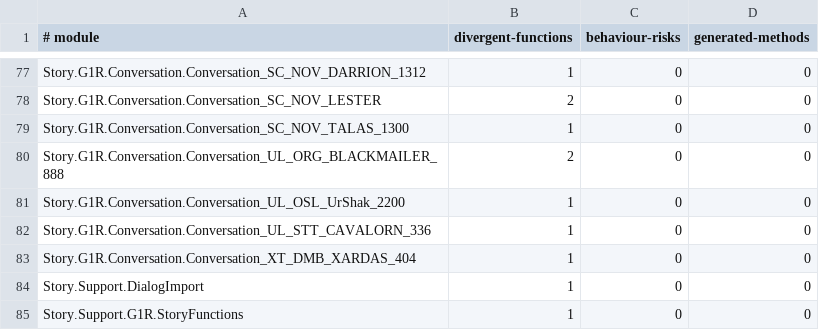
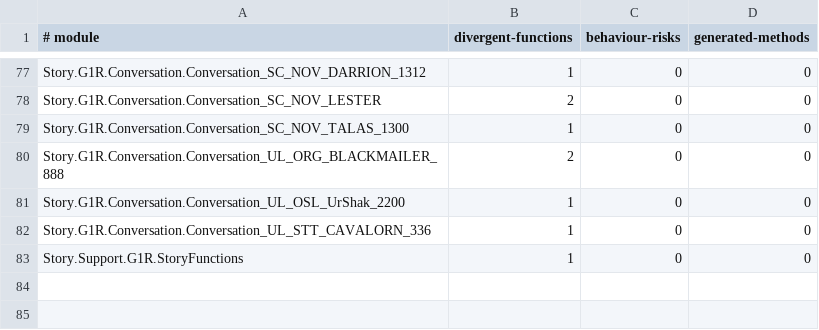
Before and after one commit to dh0er/gore, a TSV file: crates/gore-as/assets/byte-faithfulness/g1r-steam-24878692.tsv, drawn as a sheet; only a part is shown, gaps mark what is left out.

Commit message:
fix(as): restore dialog branches and retries

```diff
--- a/crates/gore-as/assets/byte-faithfulness/g1r-steam-24878692.tsv
+++ b/crates/gore-as/assets/byte-faithfulness/g1r-steam-24878692.tsv
@@ -82,4 +82,2 @@ Story.G1R.Conversation.Conversation_UL_OSL_UrShak_2200	1	0	0
 Story.G1R.Conversation.Conversation_UL_STT_CAVALORN_336	1	0	0
-Story.G1R.Conversation.Conversation_XT_DMB_XARDAS_404	1	0	0
-Story.Support.DialogImport	1	0	0
 Story.Support.G1R.StoryFunctions	1	0	0
```
Also changed, not shown: 6 other files.
